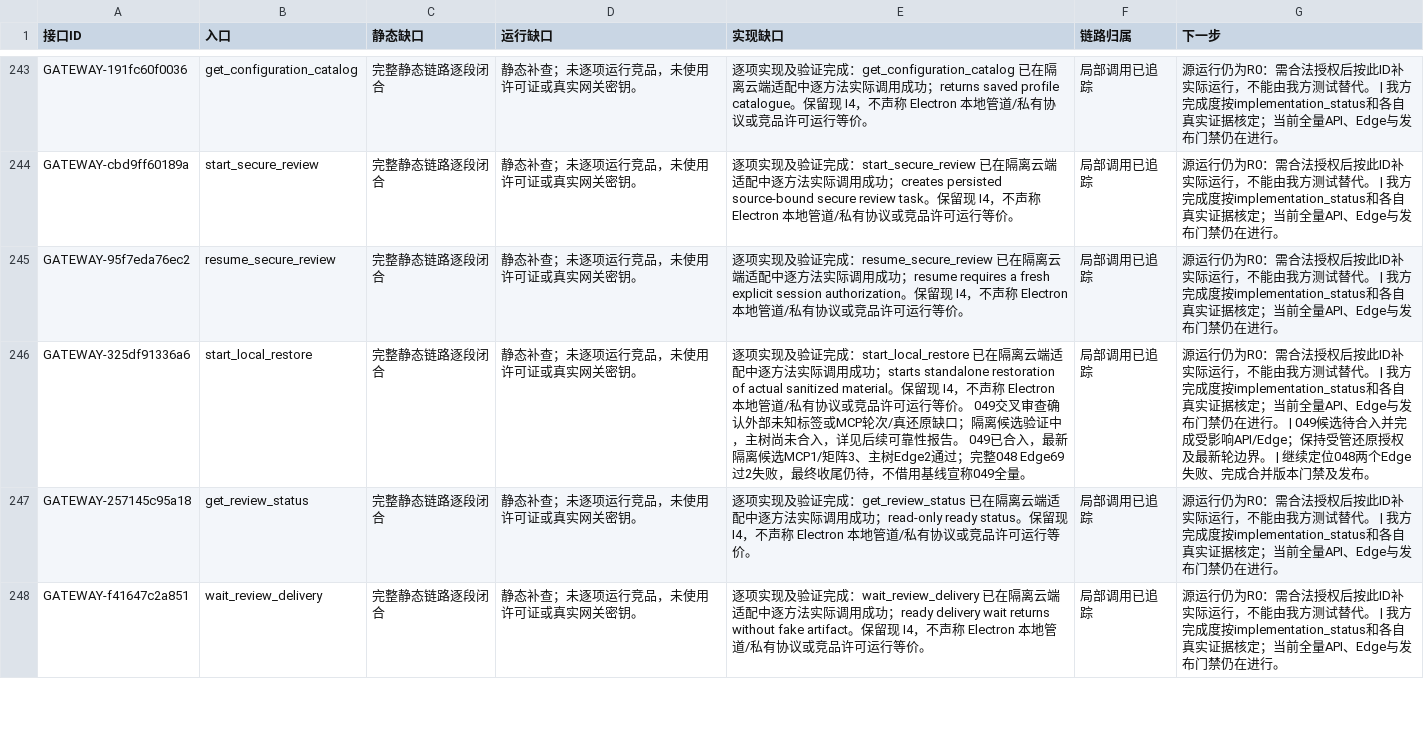
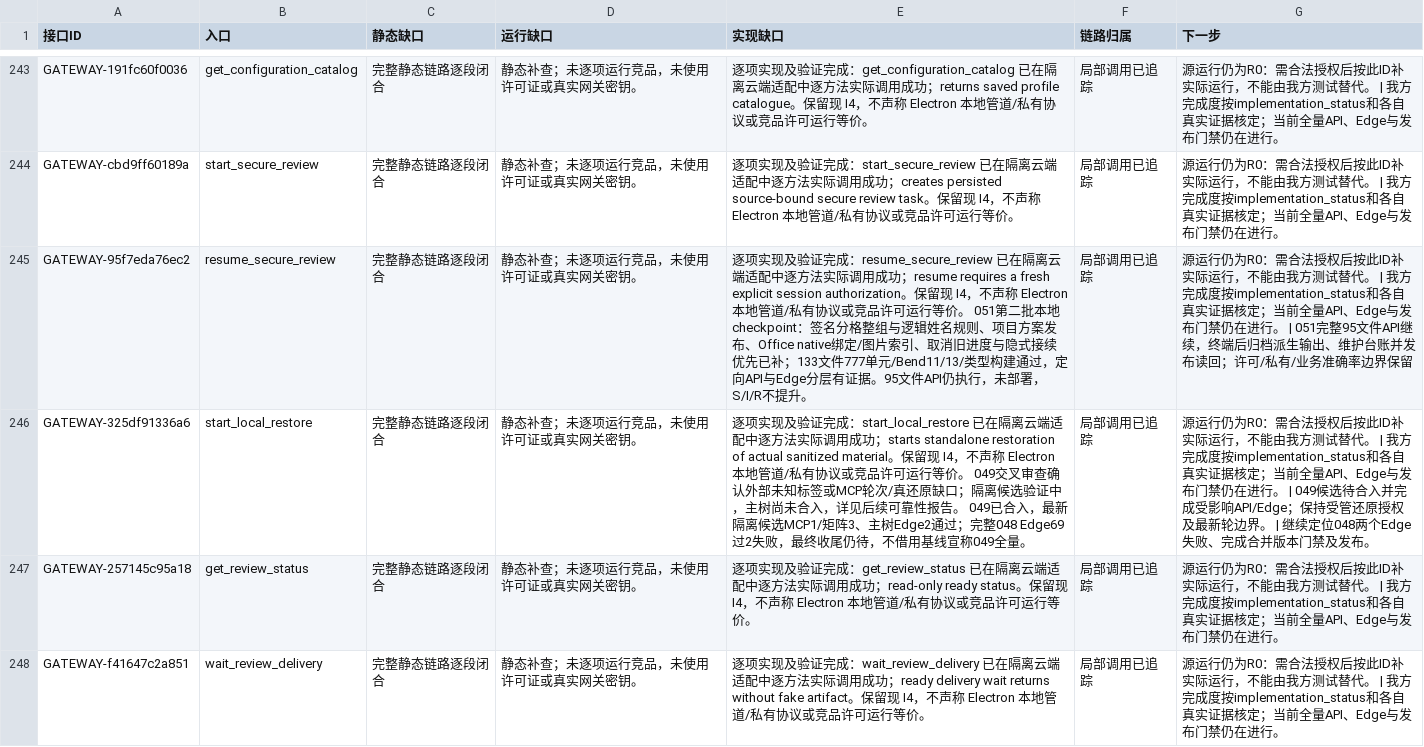
Before and after one commit to baobaobiancheng/tuominwang, a CSV file: 文档/逆向台账/待办清单.csv, drawn as a sheet; only a part is shown, gaps mark what is left out; the diff covers the shown part only.

```diff
--- a/文档/逆向台账/待办清单.csv
+++ b/文档/逆向台账/待办清单.csv
@@ -244,3 +244,3 @@ GATEWAY-191fc60f0036,get_configuration_catalog,完整静态链路逐段闭合,
 GATEWAY-cbd9ff60189a,start_secure_review,完整静态链路逐段闭合,静态补查；未逐项运行竞品，未使用许可证或真实网关密钥。,逐项实现及验证完成：start_secure_review 已在隔离云端适配中逐方法实际调用成功；creates persisted source-bound secure review task。保留现 I4，不声称 Electron 本地管道/私有协议或竞品许可运行等价。,局部调用已追踪,源运行仍为R0：需合法授权后按此ID补实际运行，不能由我方测试替代。 | 我方完成度按implementation_status和各自真实证据核定；当前全量API、Edge与发布门禁仍在进行。
-GATEWAY-95f7eda76ec2,resume_secure_review,完整静态链路逐段闭合,静态补查；未逐项运行竞品，未使用许可证或真实网关密钥。,逐项实现及验证完成：resume_secure_review 已在隔离云端适配中逐方法实际调用成功；resume requires a fresh explicit session authorization。保留现 I4，不声称 Electron 本地管道/私有协议或竞品许可运行等价。,局部调用已追踪,源运行仍为R0：需合法授权后按此ID补实际运行，不能由我方测试替代。 | 我方完成度按implementation_status和各自真实证据核定；当前全量API、Edge与发布门禁仍在进行。
+GATEWAY-95f7eda76ec2,resume_secure_review,完整静态链路逐段闭合,静态补查；未逐项运行竞品，未使用许可证或真实网关密钥。,逐项实现及验证完成：resume_secure_review 已在隔离云端适配中逐方法实际调用成功；resume requires a fresh explicit session authorization。保留现 I4，不声称 Electron 本地管道/私有协议或竞品许可运行等价。 051第二批本地checkpoint：签名分格整组与逻辑姓名规则、项目方案发布、Office native绑定/图片索引、取消旧进度与隐式接续优先已补；133文件777单元/Bend11/13/类型构建通过，定向API与Edge分层有证据。95文件API仍执行，未部署，S/I/R不提升。,局部调用已追踪,源运行仍为R0：需合法授权后按此ID补实际运行，不能由我方测试替代。 | 我方完成度按implementation_status和各自真实证据核定；当前全量API、Edge与发布门禁仍在进行。 | 051完整95文件API继续，终端后归档派生输出、维护台账并发布读回；许可/私有/业务准确率边界保留
 GATEWAY-325df91336a6,start_local_restore,完整静态链路逐段闭合,静态补查；未逐项运行竞品，未使用许可证或真实网关密钥。,逐项实现及验证完成：start_local_restore 已在隔离云端适配中逐方法实际调用成功；starts standalone restoration of actual sanitized material。保留现 I4，不声称 Electron 本地管道/私有协议或竞品许可运行等价。 049交叉审查确认外部未知标签或MCP轮次/真还原缺口；隔离候选验证中，主树尚未合入，详见后续可靠性报告。 049已合入，最新隔离候选MCP1/矩阵3、主树Edge2通过；完整048 Edge69过2失败，最终收尾仍待，不借用基线宣称049全量。,局部调用已追踪,源运行仍为R0：需合法授权后按此ID补实际运行，不能由我方测试替代。 | 我方完成度按implementation_status和各自真实证据核定；当前全量API、Edge与发布门禁仍在进行。 | 049候选待合入并完成受影响API/Edge；保持受管还原授权及最新轮边界。 | 继续定位048两个Edge失败、完成合并版本门禁及发布。
```
Also changed, not shown: 14 edited cells elsewhere in this file, 文档/逆向台账/接口台账.csv, 44 other files.
